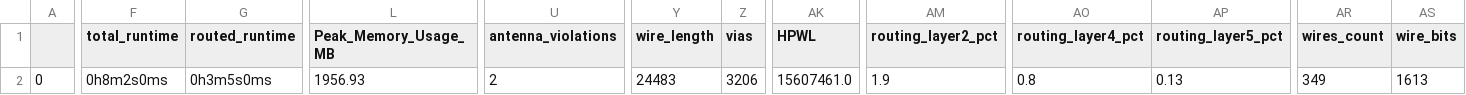
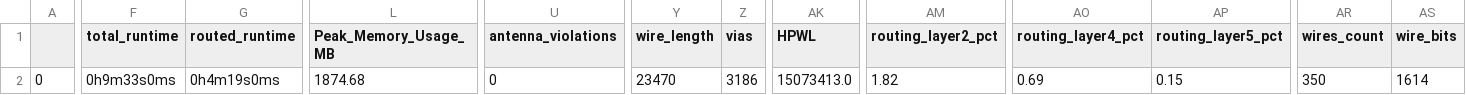
Before and after one commit to Janavind/My_alu_xor, a CSV file: signoff/user_proj_example/final_summary_report.csv, drawn as a sheet; only a part is shown, gaps mark what is left out; the diff covers the shown part only; the diff names each change by its address in the sheet, - before the commit and + after, or states it on an @@ line.

Commit message:
modified:   def/user_proj_example.def 	modified:   def/user_project_wrapper.def 	modified:   gds/user_proj_example.gds 	modified:   gds/user_project_wrapper.gds 	modified:   lef/user_proj_example.lef 	modified:   lef/user_project_wrapper.lef 	modified:   mag/user_proj_example.mag 	modified:   mag/user_project_wrapper.mag 	modified:   maglef/user_proj_example.mag 	modified:   maglef/user_project_wrapper.mag 	modified:   sdc/user_proj_example.sdc 	modified:   sdf/user_proj_example.sdf 	modified:   signoff/user_proj_example/final_summary_report.csv 	modified:   signoff/user_project_wrapper/final_summary_report.csv 	modified:   spef/user_proj_example.spef 	modified:   spi/lvs/user_proj_example.spice 	modified:   verilog/gl/user_proj_example.v 	modified:   verilog/includes/includes.rtl.caravel_user_project 	modified:   verilog/rtl/user_proj_example.v

```diff
--- a/signoff/user_proj_example/final_summary_report.csv
+++ b/signoff/user_proj_example/final_summary_report.csv
-F2 (total_runtime): 0h8m2s0ms
+F2 (total_runtime): 0h9m33s0ms
-G2 (routed_runtime): 0h3m5s0ms
+G2 (routed_runtime): 0h4m19s0ms
-L2 (Peak_Memory_Usage_MB): 1956.93
+L2 (Peak_Memory_Usage_MB): 1874.68
-U2 (antenna_violations): 2
+U2 (antenna_violations): 0
-Y2 (wire_length): 24483
+Y2 (wire_length): 23470
-Z2 (vias): 3206
+Z2 (vias): 3186
-AK2 (HPWL): 15607461.0
+AK2 (HPWL): 15073413.0
-AM2 (routing_layer2_pct): 1.9
+AM2 (routing_layer2_pct): 1.82
-AO2 (routing_layer4_pct): 0.8
+AO2 (routing_layer4_pct): 0.69
-AP2 (routing_layer5_pct): 0.13
+AP2 (routing_layer5_pct): 0.15
-AR2 (wires_count): 349
+AR2 (wires_count): 350
-AS2 (wire_bits): 1613
+AS2 (wire_bits): 1614
```
Also changed, not shown: 2 edited cells elsewhere in this file, signoff/user_project_wrapper/final_summary_report.csv, 17 other files.
